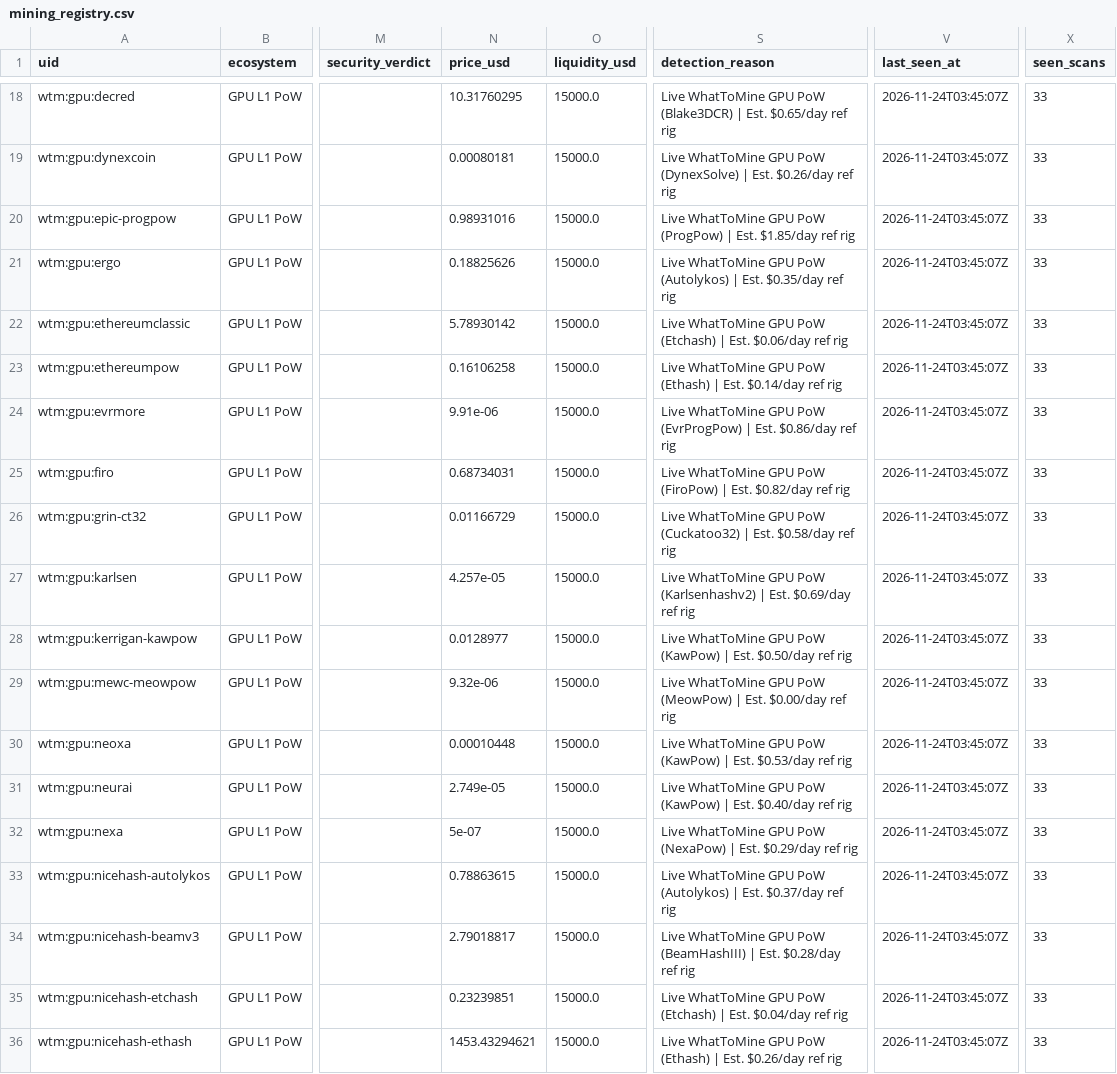
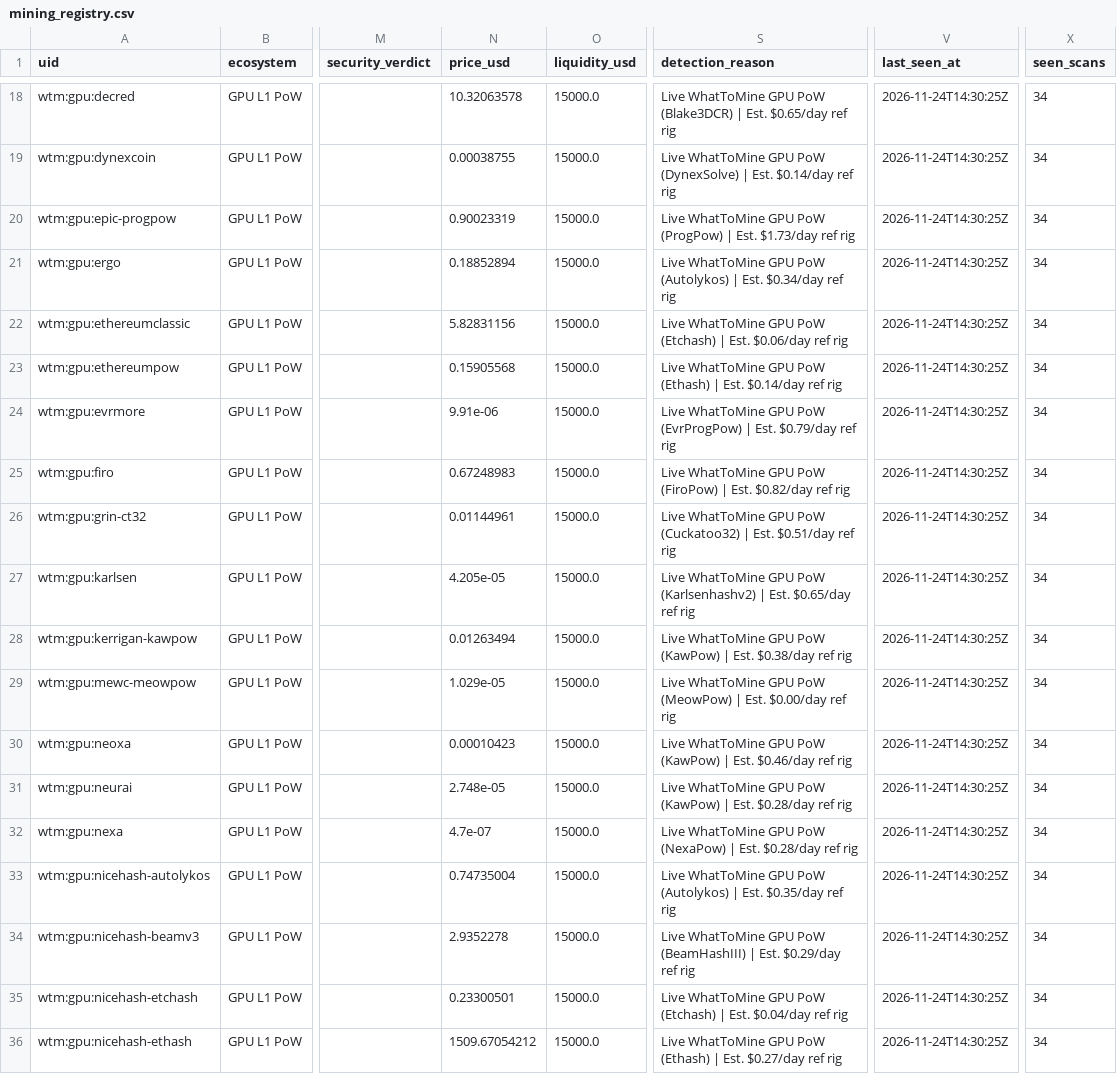
Before and after one commit to elyousfired/omnirpc-mining-arbitrage, a CSV file: mining_registry.csv, drawn as a sheet; only a part is shown, gaps mark what is left out; the diff covers the shown part only; the diff names each change by its address in the sheet, - before the commit and + after, or states it on an @@ line.

```diff
--- a/mining_registry.csv
+++ b/mining_registry.csv
-N18 (price_usd): 10.31760295
+N18 (price_usd): 10.32063578
-V18:V36 (last_seen_at): 2026-11-24T03:45:07Z
+V18:V36 (last_seen_at): 2026-11-24T14:30:25Z
-X18:X36 (seen_scans): 33
+X18:X36 (seen_scans): 34
-N19 (price_usd): 0.00080181
+N19 (price_usd): 0.00038755
-S19 (detection_reason): …| Est. $0.26/day ref rig
+S19 (detection_reason): …| Est. $0.14/day ref rig
-N20 (price_usd): 0.98931016
+N20 (price_usd): 0.90023319
-S20 (detection_reason): …| Est. $1.85/day ref rig
+S20 (detection_reason): …| Est. $1.73/day ref rig
-N21 (price_usd): 0.18825626
+N21 (price_usd): 0.18852894
-S21 (detection_reason): …| Est. $0.35/day ref rig
+S21 (detection_reason): …| Est. $0.34/day ref rig
-N22 (price_usd): 5.78930142
+N22 (price_usd): 5.82831156
-N23 (price_usd): 0.16106258
+N23 (price_usd): 0.15905568
-S24 (detection_reason): …| Est. $0.86/day ref rig
+S24 (detection_reason): …| Est. $0.79/day ref rig
-N25 (price_usd): 0.68734031
+N25 (price_usd): 0.67248983
-N26 (price_usd): 0.01166729
+N26 (price_usd): 0.01144961
-S26 (detection_reason): …| Est. $0.58/day ref rig
+S26 (detection_reason): …| Est. $0.51/day ref rig
-N27 (price_usd): 4.257e-05
+N27 (price_usd): 4.205e-05
-S27 (detection_reason): …| Est. $0.69/day ref rig
+S27 (detection_reason): …| Est. $0.65/day ref rig
-N28 (price_usd): 0.0128977
+N28 (price_usd): 0.01263494
-S28 (detection_reason): …| Est. $0.50/day ref rig
+S28 (detection_reason): …| Est. $0.38/day ref rig
-N29 (price_usd): 9.32e-06
+N29 (price_usd): 1.029e-05
-N30 (price_usd): 0.00010448
+N30 (price_usd): 0.00010423
-S30 (detection_reason): …| Est. $0.53/day ref rig
+S30 (detection_reason): …| Est. $0.46/day ref rig
-N31 (price_usd): 2.749e-05
+N31 (price_usd): 2.748e-05
-S31 (detection_reason): …| Est. $0.40/day ref rig
+S31 (detection_reason): …| Est. $0.28/day ref rig
-N32 (price_usd): 5e-07
+N32 (price_usd): 4.7e-07
-S32 (detection_reason): …| Est. $0.29/day ref rig
+S32 (detection_reason): …| Est. $0.28/day ref rig
-N33 (price_usd): 0.78863615
+N33 (price_usd): 0.74735004
-S33 (detection_reason): …| Est. $0.37/day ref rig
+S33 (detection_reason): …| Est. $0.35/day ref rig
-N34 (price_usd): 2.79018817
+N34 (price_usd): 2.9352278
-S34 (detection_reason): …| Est. $0.28/day ref rig
+S34 (detection_reason): …| Est. $0.29/day ref rig
-N35 (price_usd): 0.23239851
+N35 (price_usd): 0.23300501
-N36 (price_usd): 1453.43294621
+N36 (price_usd): 1509.67054212
-S36 (detection_reason): …| Est. $0.26/day ref rig
+S36 (detection_reason): …| Est. $0.27/day ref rig
```
Also changed, not shown: 125 edited cells elsewhere in this file, onchain_mining_candidates.csv, 3 other files.
